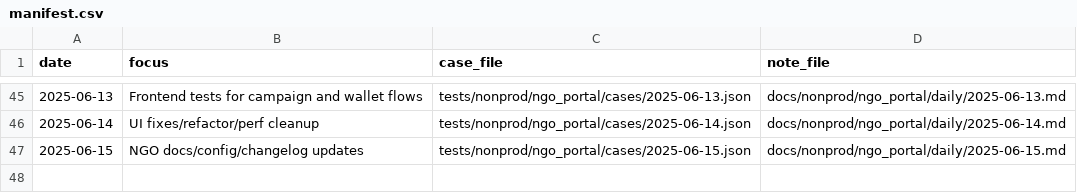
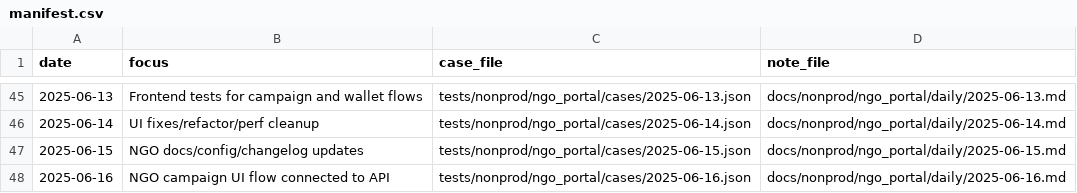
Before and after one commit to TalhaArjumand/aid-ngo, a CSV file: docs/nonprod/ngo_portal/manifest.csv, drawn as a sheet; only a part is shown, gaps mark what is left out; the diff names each change by its address in the sheet, - before the commit and + after, or states it on an @@ line.

Commit message:
test(ngo): add nonprod ngo-api case for 2025-06-16

```diff
--- a/docs/nonprod/ngo_portal/manifest.csv
+++ b/docs/nonprod/ngo_portal/manifest.csv
+row 48: 2025-06-16 | NGO campaign UI flow connected to API | tests/nonprod/ngo_portal/cases/2025-06-16.json | docs/nonprod/ngo_portal/daily/2025-06-16.md
```
Also changed, not shown: 2 other files.
